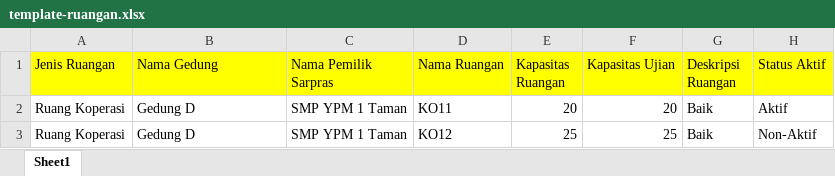
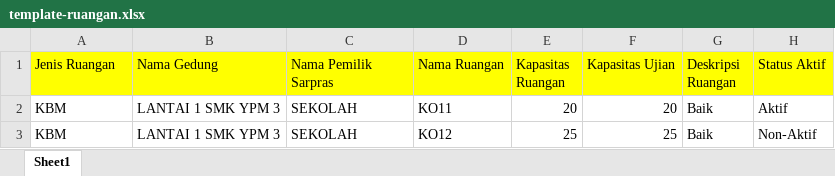
Before and after one commit to fawwaz254/Diakad-Skripsi, an Excel workbook: public/template-ruangan.xlsx, sheet Sheet1, drawn as a sheet; values as stored, in another font and other column widths than the file's, no borders; the diff names each change by its address in the sheet, - before the commit and + after, or states it on an @@ line.

```diff
--- a/public/template-ruangan.xlsx (sheet Sheet1)
+++ b/public/template-ruangan.xlsx (sheet Sheet1)
-A2:A3 (Jenis Ruangan): Ruang Koperasi
+A2:A3 (Jenis Ruangan): KBM
-B2:B3 (Nama Gedung): Gedung D
+B2:B3 (Nama Gedung): LANTAI 1 SMK YPM 3
-C2:C3 (Nama Pemilik Sarpras): SMP YPM 1 Taman
+C2:C3 (Nama Pemilik Sarpras): SEKOLAH
```
Also changed, not shown: public/template-buku-alat.xlsx, public/template-inventaris-ruangan.xlsx, 1 other file.
